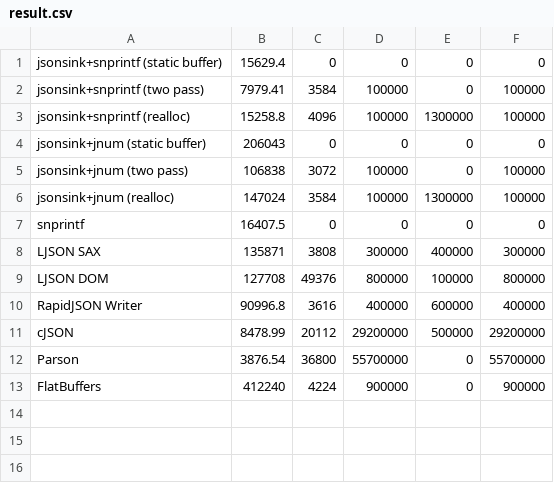
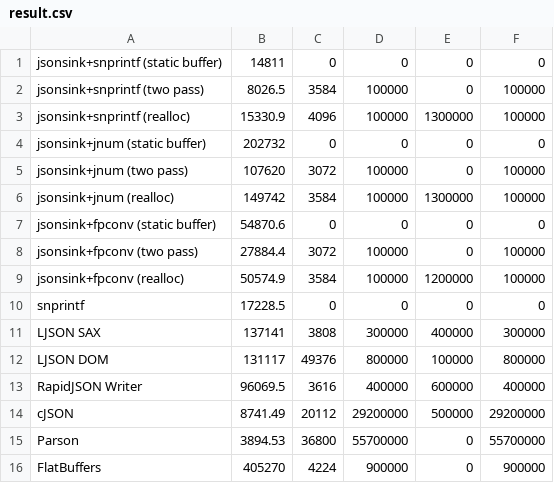
Before and after one commit to yamt/jsonsink, a CSV file: bench/result.csv, drawn as a sheet.

Commit message:
rerun benchmark

```diff
--- a/bench/result.csv
+++ b/bench/result.csv
@@ -1,13 +1,16 @@
-jsonsink+snprintf (static buffer), 15629.4, 0, 0, 0, 0
-jsonsink+snprintf (two pass), 7979.41, 3584, 100000, 0, 100000
-jsonsink+snprintf (realloc), 15258.8, 4096, 100000, 1300000, 100000
-jsonsink+jnum (static buffer), 206043, 0, 0, 0, 0
-jsonsink+jnum (two pass), 106838, 3072, 100000, 0, 100000
-jsonsink+jnum (realloc), 147024, 3584, 100000, 1300000, 100000
-snprintf, 16407.5, 0, 0, 0, 0
-LJSON SAX, 135871, 3808, 300000, 400000, 300000
-LJSON DOM, 127708, 49376, 800000, 100000, 800000
-RapidJSON Writer, 90996.8, 3616, 400000, 600000, 400000
-cJSON, 8478.99, 20112, 29200000, 500000, 29200000
-Parson, 3876.54, 36800, 55700000, 0, 55700000
-FlatBuffers, 412240, 4224, 900000, 0, 900000
+jsonsink+snprintf (static buffer), 14811, 0, 0, 0, 0
+jsonsink+snprintf (two pass), 8026.5, 3584, 100000, 0, 100000
+jsonsink+snprintf (realloc), 15330.9, 4096, 100000, 1300000, 100000
+jsonsink+jnum (static buffer), 202732, 0, 0, 0, 0
+jsonsink+jnum (two pass), 107620, 3072, 100000, 0, 100000
+jsonsink+jnum (realloc), 149742, 3584, 100000, 1300000, 100000
+jsonsink+fpconv (static buffer), 54870.6, 0, 0, 0, 0
+jsonsink+fpconv (two pass), 27884.4, 3072, 100000, 0, 100000
+jsonsink+fpconv (realloc), 50574.9, 3584, 100000, 1200000, 100000
+snprintf, 17228.5, 0, 0, 0, 0
+LJSON SAX, 137141, 3808, 300000, 400000, 300000
+LJSON DOM, 131117, 49376, 800000, 100000, 800000
+RapidJSON Writer, 96069.5, 3616, 400000, 600000, 400000
+cJSON, 8741.49, 20112, 29200000, 500000, 29200000
+Parson, 3894.53, 36800, 55700000, 0, 55700000
+FlatBuffers, 405270, 4224, 900000, 0, 900000
```
